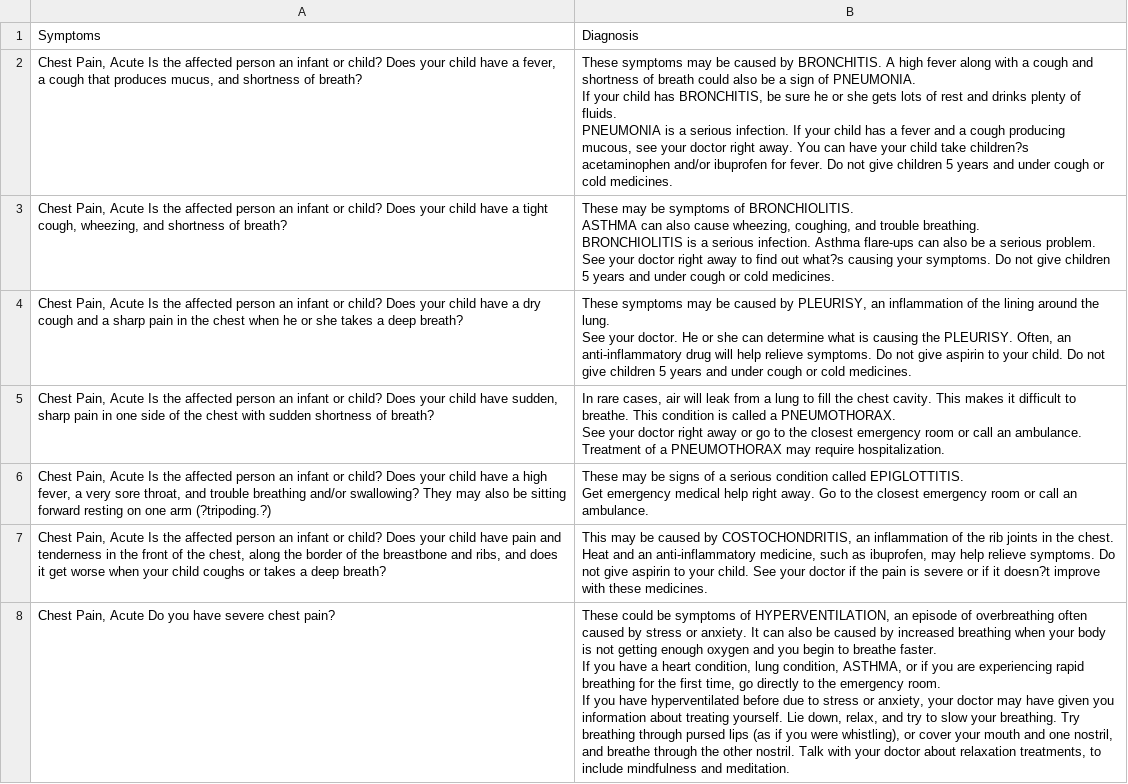
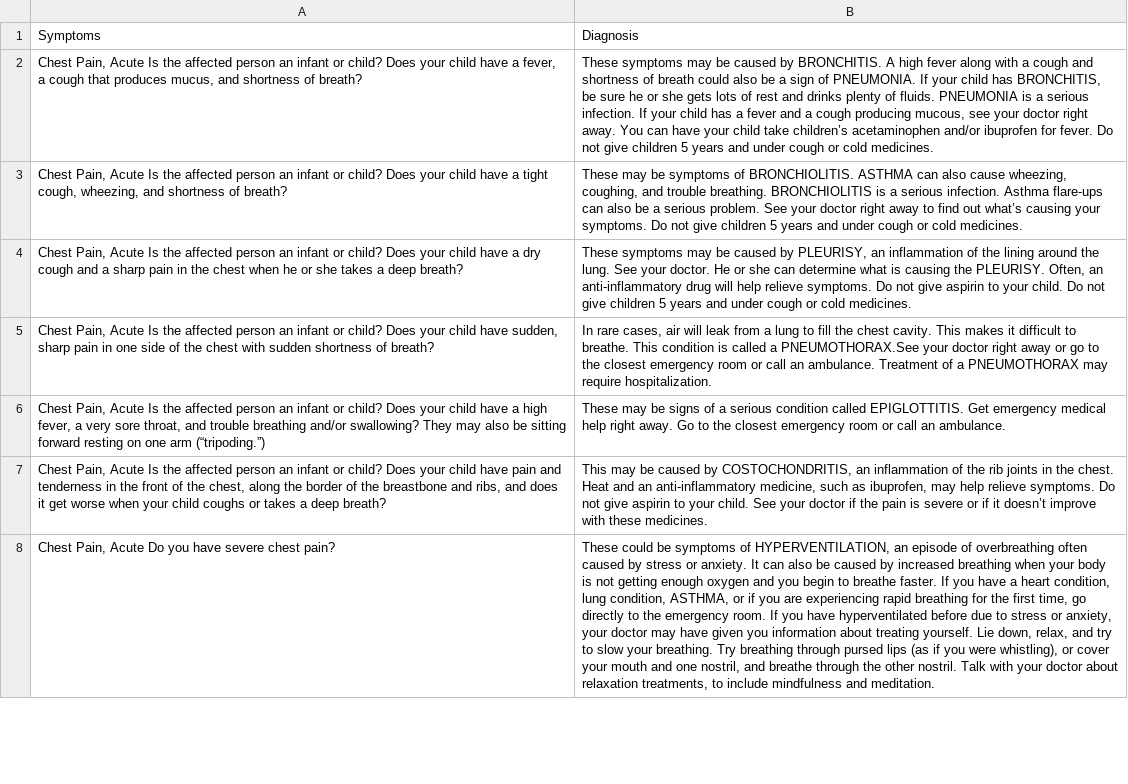
Before and after one commit to Shankar11/H-OPE, a CSV file: Hackathon_Repository.csv, drawn as a sheet; only a part is shown; ↵ is a line break in a cell; the diff covers the shown part only; the diff names each change by its address in the sheet, - before the commit and + after, or states it on an @@ line.

Commit message:
updated csv

```diff
--- a/Hackathon_Repository.csv
+++ b/Hackathon_Repository.csv
-B2: …child take children?s acetaminophen and/or…
+B2: …child take children’s acetaminophen and/or…
-B3: …find out what?s causing your…
+B3: …find out what’s causing your…
-B4: …cold medicines.
+B4: …cold medicines.
-B5: …called a PNEUMOTHORAX. ↵ See your doctor…
+B5: …called a PNEUMOTHORAX.See your doctor…
-A6: …one arm (?tripoding.?)
+A6: …one arm (“tripoding.”)
-B6: …an ambulance.
+B6: …an ambulance.
-B7: …if it doesn?t improve with…
+B7: …if it doesn’t improve with…
-B8: …and meditation.
+B8: …and meditation.
```
Also changed, not shown: 1 removed row and 8 edited cells elsewhere in this file.
